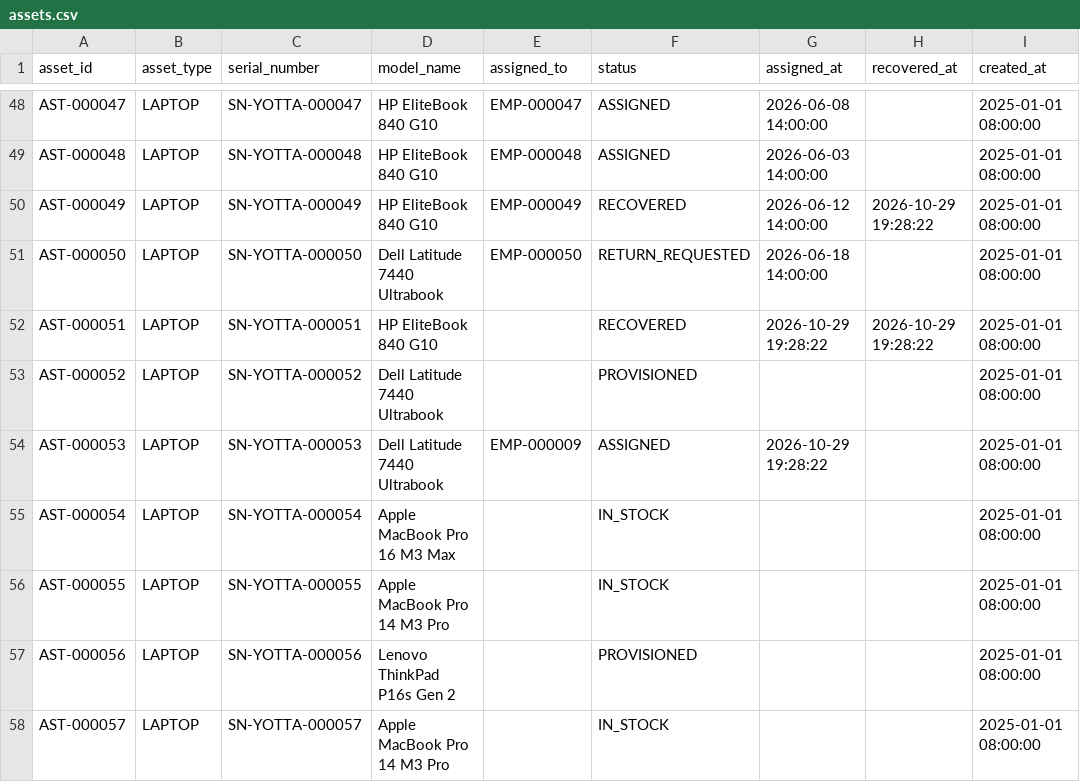
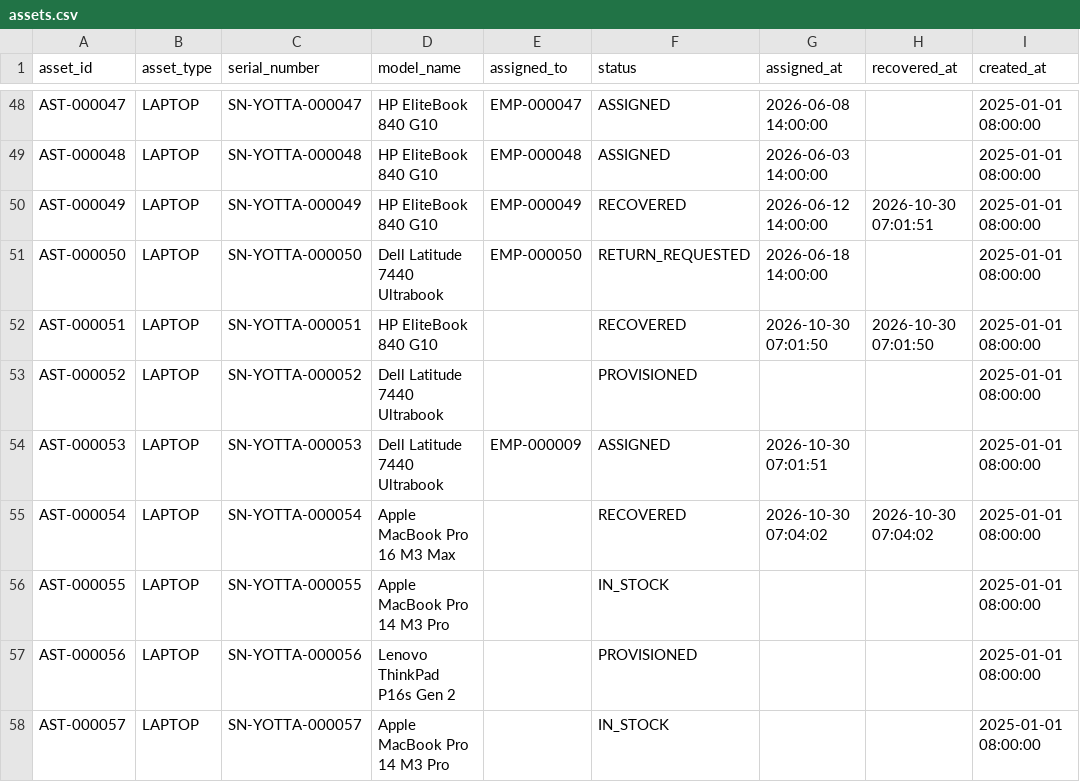
Before and after one commit to vasudhavemula22-beep/YottaFlex_Onboarding_Offboarding, a CSV file: exports/csv/assets.csv, drawn as a sheet; only a part is shown, gaps mark what is left out.

```diff
--- a/exports/csv/assets.csv
+++ b/exports/csv/assets.csv
@@ -49,8 +49,8 @@ AST-000047,LAPTOP,SN-YOTTA-000047,HP EliteBook 840 G10,EMP-000047,ASSIGNED,2026-
 AST-000048,LAPTOP,SN-YOTTA-000048,HP EliteBook 840 G10,EMP-000048,ASSIGNED,2026-06-03 14:00:00,,2025-01-01 08:00:00
-AST-000049,LAPTOP,SN-YOTTA-000049,HP EliteBook 840 G10,EMP-000049,RECOVERED,2026-06-12 14:00:00,2026-10-29 19:28:22,2025-01-01 08:00:00
+AST-000049,LAPTOP,SN-YOTTA-000049,HP EliteBook 840 G10,EMP-000049,RECOVERED,2026-06-12 14:00:00,2026-10-30 07:01:51,2025-01-01 08:00:00
 AST-000050,LAPTOP,SN-YOTTA-000050,Dell Latitude 7440 Ultrabook,EMP-000050,RETURN_REQUESTED,2026-06-18 14:00:00,,2025-01-01 08:00:00
-AST-000051,LAPTOP,SN-YOTTA-000051,HP EliteBook 840 G10,,RECOVERED,2026-10-29 19:28:22,2026-10-29 19:28:22,2025-01-01 08:00:00
+AST-000051,LAPTOP,SN-YOTTA-000051,HP EliteBook 840 G10,,RECOVERED,2026-10-30 07:01:50,2026-10-30 07:01:50,2025-01-01 08:00:00
 AST-000052,LAPTOP,SN-YOTTA-000052,Dell Latitude 7440 Ultrabook,,PROVISIONED,,,2025-01-01 08:00:00
-AST-000053,LAPTOP,SN-YOTTA-000053,Dell Latitude 7440 Ultrabook,EMP-000009,ASSIGNED,2026-10-29 19:28:22,,2025-01-01 08:00:00
-AST-000054,LAPTOP,SN-YOTTA-000054,Apple MacBook Pro 16 M3 Max,,IN_STOCK,,,2025-01-01 08:00:00
+AST-000053,LAPTOP,SN-YOTTA-000053,Dell Latitude 7440 Ultrabook,EMP-000009,ASSIGNED,2026-10-30 07:01:51,,2025-01-01 08:00:00
+AST-000054,LAPTOP,SN-YOTTA-000054,Apple MacBook Pro 16 M3 Max,,RECOVERED,2026-10-30 07:04:02,2026-10-30 07:04:02,2025-01-01 08:00:00
 AST-000055,LAPTOP,SN-YOTTA-000055,Apple MacBook Pro 14 M3 Pro,,IN_STOCK,,,2025-01-01 08:00:00
```
Also changed, not shown: exports/csv/access_grants.csv, exports/csv/audit_events.csv, 17 other files.
